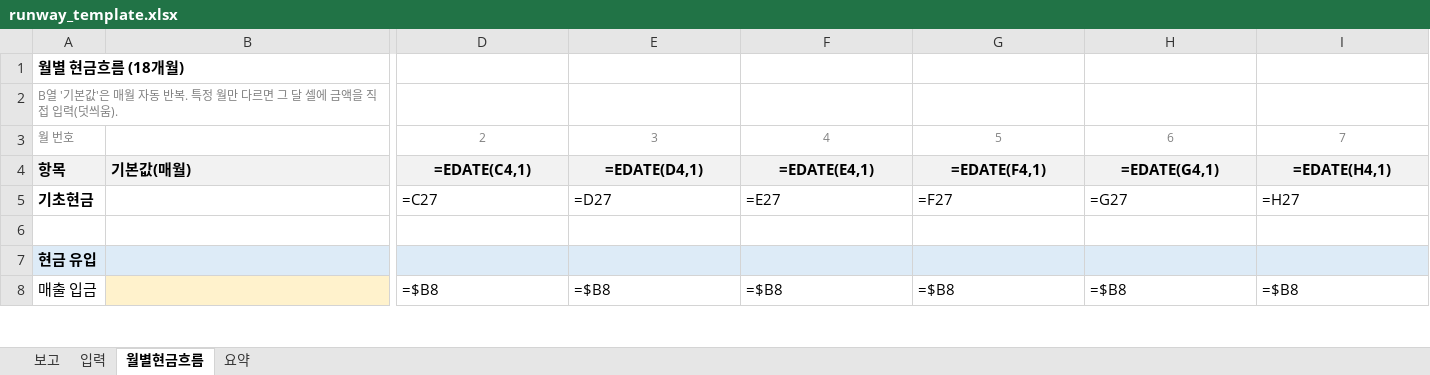
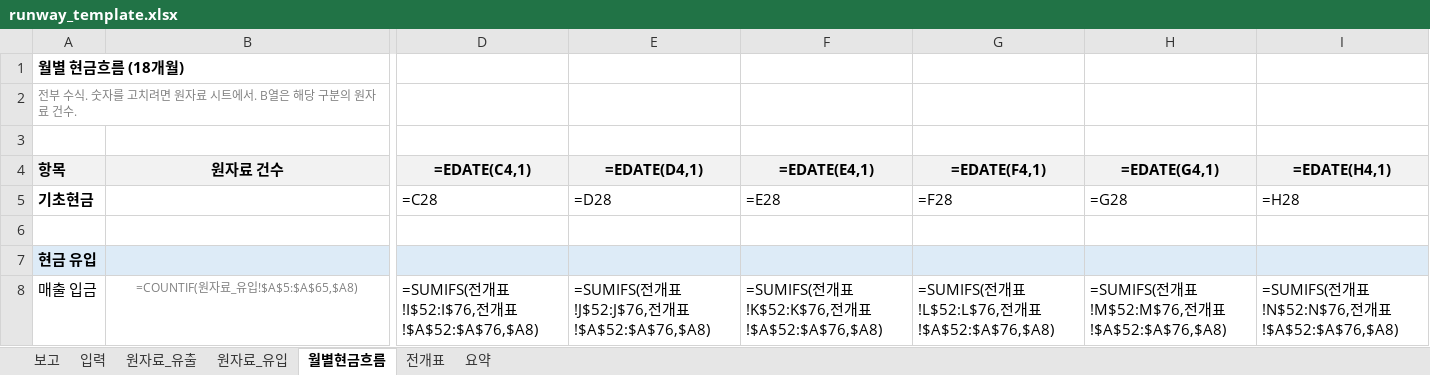
Before and after one commit to Duke134/Duke, an Excel workbook: examples/formulas-verify/runway_template.xlsx, sheet 월별현금흐름, drawn as a sheet; only a part is shown, gaps mark what is left out; values as stored, in another font and other column widths than the file's, no borders; formulas without a stored value are shown as written; rows hold the shown columns only; the diff covers the shown part only; the diff names each change by its address in the sheet, - before the commit and + after, or states it on an @@ line.

```diff
--- a/examples/formulas-verify/runway_template.xlsx (sheet 월별현금흐름)
+++ b/examples/formulas-verify/runway_template.xlsx (sheet 월별현금흐름)
+sheet tab: 원자료_유출
+sheet tab: 원자료_유입
+sheet tab: 전개표
-A2 (항목): B열 '기본값'은 매월 자동 반복. 특정 월만 다르면 그 달 셀에 금액을 직접 입력(덧씌움).
+A2 (항목): 전부 수식. 숫자를 고치려면 원자료 시트에서. B열은 해당 구분의 원자료 건수.
-row 3: 월 번호 |  | 2 | 3 | 4 | 5 | 6 | 7
+row 3: (empty)
-B4: 기본값(매월)
+B4: 원자료 건수
-B4 alignment: left
+B4 alignment: center
-D5 (=EDATE(C4,1)): =C27
+D5 (=EDATE(C4,1)): =C28
-E5 (=EDATE(D4,1)): =D27
+E5 (=EDATE(D4,1)): =D28
-F5 (=EDATE(E4,1)): =E27
+F5 (=EDATE(E4,1)): =E28
-G5 (=EDATE(F4,1)): =F27
+G5 (=EDATE(F4,1)): =F28
-H5 (=EDATE(G4,1)): =G27
+H5 (=EDATE(G4,1)): =G28
-I5 (=EDATE(H4,1)): =H27
+I5 (=EDATE(H4,1)): =H28
-B8 (원자료 건수): (empty)
+B8 (원자료 건수): =COUNTIF(원자료_유입!$A$5:$A$65,$A8)
-B8 fill: #FFF2CC
+B8 fill: none
-D8 (=EDATE(C4,1)): =$B8
+D8 (=EDATE(C4,1)): =SUMIFS(전개표!I$52:I$76,전개표!$A$52:$A$76,$A8)
-E8 (=EDATE(D4,1)): =$B8
+E8 (=EDATE(D4,1)): =SUMIFS(전개표!J$52:J$76,전개표!$A$52:$A$76,$A8)
-F8 (=EDATE(E4,1)): =$B8
+F8 (=EDATE(E4,1)): =SUMIFS(전개표!K$52:K$76,전개표!$A$52:$A$76,$A8)
-G8 (=EDATE(F4,1)): =$B8
+G8 (=EDATE(F4,1)): =SUMIFS(전개표!L$52:L$76,전개표!$A$52:$A$76,$A8)
-H8 (=EDATE(G4,1)): =$B8
+H8 (=EDATE(G4,1)): =SUMIFS(전개표!M$52:M$76,전개표!$A$52:$A$76,$A8)
-I8 (=EDATE(H4,1)): =$B8
+I8 (=EDATE(H4,1)): =SUMIFS(전개표!N$52:N$76,전개표!$A$52:$A$76,$A8)
```
Also changed, not shown: 1 added row, 268 edited cells and cell formats elsewhere in this sheet, sheet 요약, sheet 보고, sheet 입력, charts or pictures, 3 other files.
